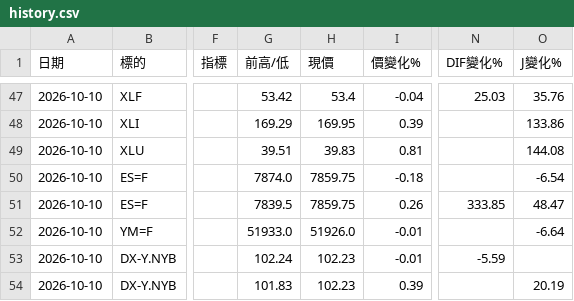
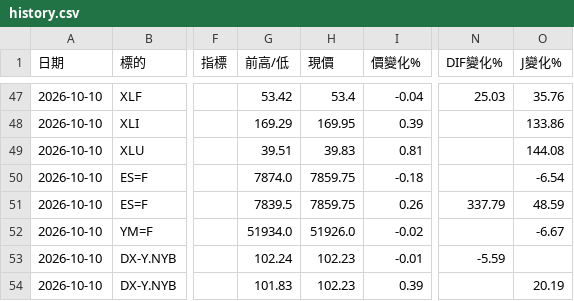
Before and after one commit to sector-div-rader/sector-div-radar, a CSV file: history.csv, drawn as a sheet; only a part is shown, gaps mark what is left out; the diff names each change by its address in the sheet, - before the commit and + after, or states it on an @@ line.

```diff
--- a/history.csv
+++ b/history.csv
-N51 (DIF變化%): 333.85
+N51 (DIF變化%): 337.79
-O51 (J變化%): 48.47
+O51 (J變化%): 48.59
-G52 (前高/低): 51933.0
+G52 (前高/低): 51934.0
-I52 (價變化%): -0.01
+I52 (價變化%): -0.02
-O52 (J變化%): -6.64
+O52 (J變化%): -6.67
```
Also changed, not shown: 2 other files.
